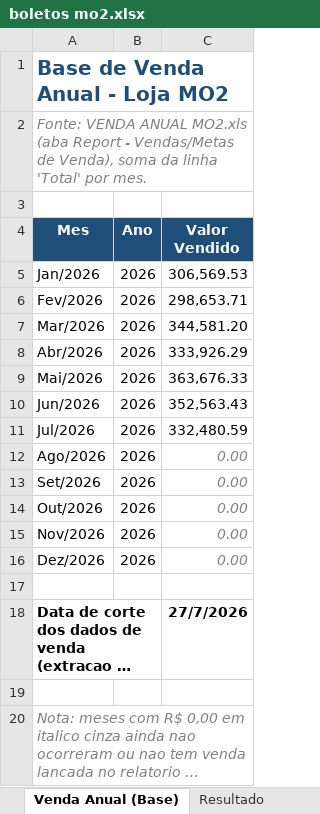
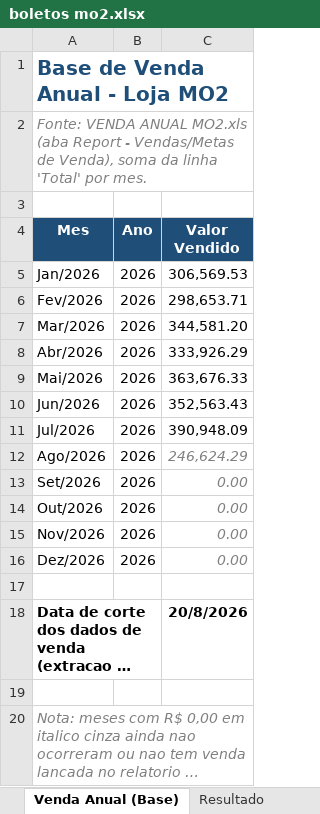
Before and after one commit to neilianesilva2408-collab/boletos---mercadinho, an Excel workbook: boletos mo2.xlsx, sheet Venda Anual (Base), drawn as a sheet; long unchanged cells end in …; values as stored, in another font and other column widths than the file's, no borders; the diff names each change by its address in the sheet, - before the commit and + after, or states it on an @@ line.

```diff
--- a/boletos mo2.xlsx (sheet Venda Anual (Base))
+++ b/boletos mo2.xlsx (sheet Venda Anual (Base))
-C11 (Valor Vendido): 332,480.59
+C11 (Valor Vendido): 390,948.09
-C12 (Valor Vendido): 0.00
+C12 (Valor Vendido): 246,624.29
-C18 (Valor Vendido): 27/7/2026
+C18 (Valor Vendido): 20/8/2026
```
Also changed, not shown: sheet Resultado, boletos mo1.xlsx, boletos mo4.xlsx, 3 other files.
